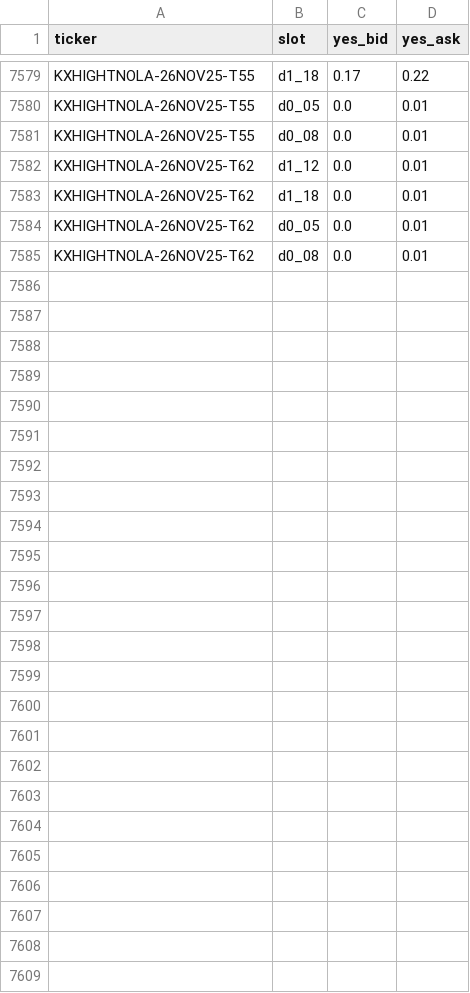
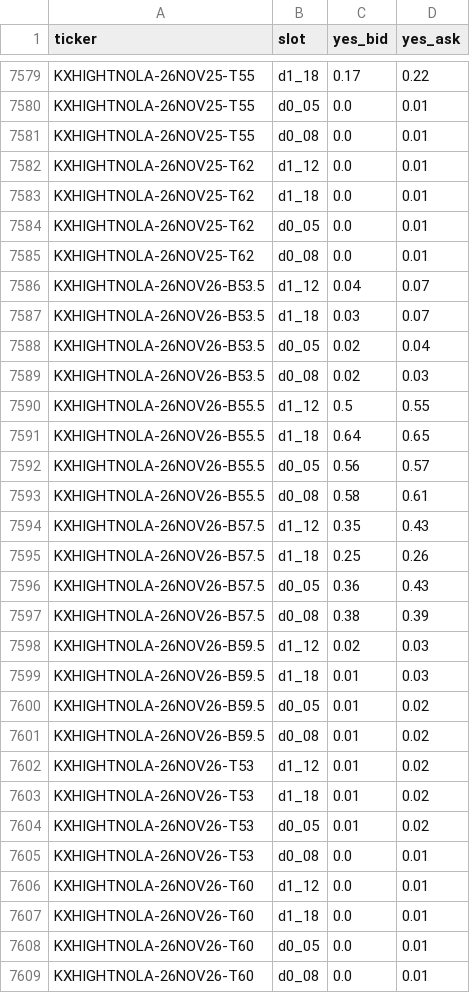
Before and after one commit to lucaslin1-collab/lucaslinweather, a CSV file: data/quotes/KXHIGHTNOLA.csv, drawn as a sheet; only a part is shown, gaps mark what is left out.

```diff
--- a/data/quotes/KXHIGHTNOLA.csv
+++ b/data/quotes/KXHIGHTNOLA.csv
@@ -7585 +7585,25 @@ KXHIGHTNOLA-26NOV25-T62,d0_05,0.0,0.01
 KXHIGHTNOLA-26NOV25-T62,d0_08,0.0,0.01
+KXHIGHTNOLA-26NOV26-B53.5,d1_12,0.04,0.07
+KXHIGHTNOLA-26NOV26-B53.5,d1_18,0.03,0.07
+KXHIGHTNOLA-26NOV26-B53.5,d0_05,0.02,0.04
+KXHIGHTNOLA-26NOV26-B53.5,d0_08,0.02,0.03
+KXHIGHTNOLA-26NOV26-B55.5,d1_12,0.5,0.55
+KXHIGHTNOLA-26NOV26-B55.5,d1_18,0.64,0.65
+KXHIGHTNOLA-26NOV26-B55.5,d0_05,0.56,0.57
+KXHIGHTNOLA-26NOV26-B55.5,d0_08,0.58,0.61
+KXHIGHTNOLA-26NOV26-B57.5,d1_12,0.35,0.43
+KXHIGHTNOLA-26NOV26-B57.5,d1_18,0.25,0.26
+KXHIGHTNOLA-26NOV26-B57.5,d0_05,0.36,0.43
+KXHIGHTNOLA-26NOV26-B57.5,d0_08,0.38,0.39
+KXHIGHTNOLA-26NOV26-B59.5,d1_12,0.02,0.03
+KXHIGHTNOLA-26NOV26-B59.5,d1_18,0.01,0.03
+KXHIGHTNOLA-26NOV26-B59.5,d0_05,0.01,0.02
+KXHIGHTNOLA-26NOV26-B59.5,d0_08,0.01,0.02
+KXHIGHTNOLA-26NOV26-T53,d1_12,0.01,0.02
+KXHIGHTNOLA-26NOV26-T53,d1_18,0.01,0.02
+KXHIGHTNOLA-26NOV26-T53,d0_05,0.01,0.02
+KXHIGHTNOLA-26NOV26-T53,d0_08,0.0,0.01
+KXHIGHTNOLA-26NOV26-T60,d1_12,0.0,0.01
+KXHIGHTNOLA-26NOV26-T60,d1_18,0.0,0.01
+KXHIGHTNOLA-26NOV26-T60,d0_05,0.0,0.01
+KXHIGHTNOLA-26NOV26-T60,d0_08,0.0,0.01
```
Also changed, not shown: data/quotes/KXHIGHTHOU.csv, data/quotes/KXHIGHTMIN.csv, 51 other files.
